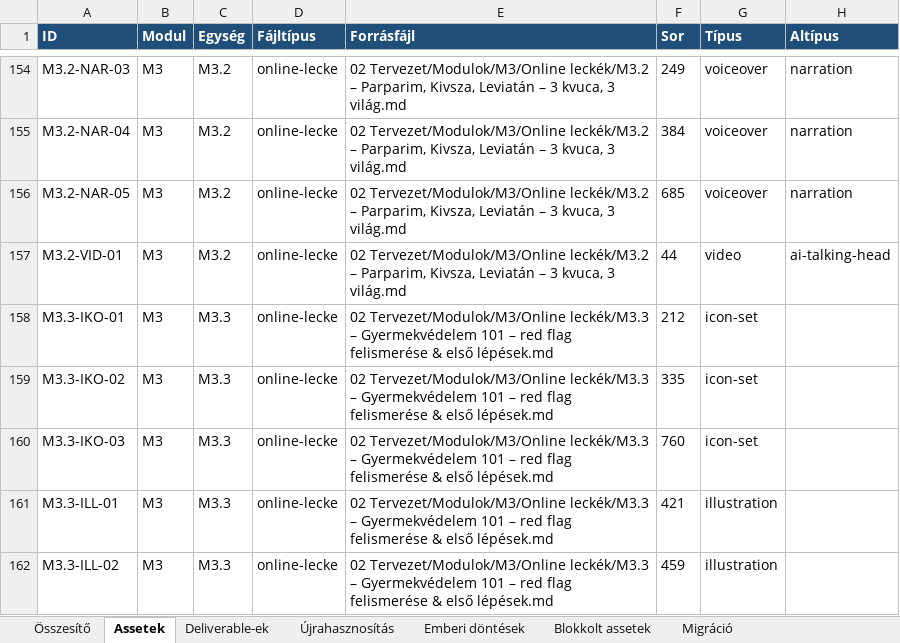
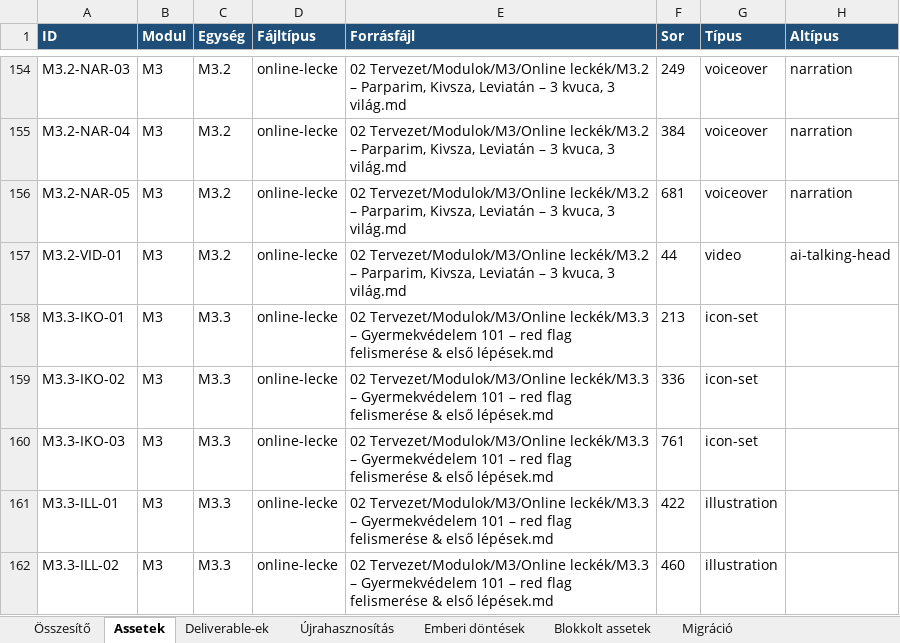
Before and after one commit to hasomerhacairhu/modszertani-kepzes, an Excel workbook: 02 Tervezet/Média-assetek/Média-asset regiszter.xlsx, sheet Assetek, drawn as a sheet; only a part is shown, gaps mark what is left out; values as stored, in another font and other column widths than the file's, no borders; the diff covers the shown part only; the diff names each change by its address in the sheet, - before the commit and + after, or states it on an @@ line.

```diff
--- a/02 Tervezet/Média-assetek/Média-asset regiszter.xlsx (sheet Assetek)
+++ b/02 Tervezet/Média-assetek/Média-asset regiszter.xlsx (sheet Assetek)
-F156 (Sor): 685
+F156 (Sor): 681
-F158 (Sor): 212
+F158 (Sor): 213
-F159 (Sor): 335
+F159 (Sor): 336
-F160 (Sor): 760
+F160 (Sor): 761
-F161 (Sor): 421
+F161 (Sor): 422
-F162 (Sor): 459
+F162 (Sor): 460
```
Also changed, not shown: 67 edited cells elsewhere in this sheet, sheet Deliverable-ek, sheet Összesítő, sheet Migráció, 8 other files.
